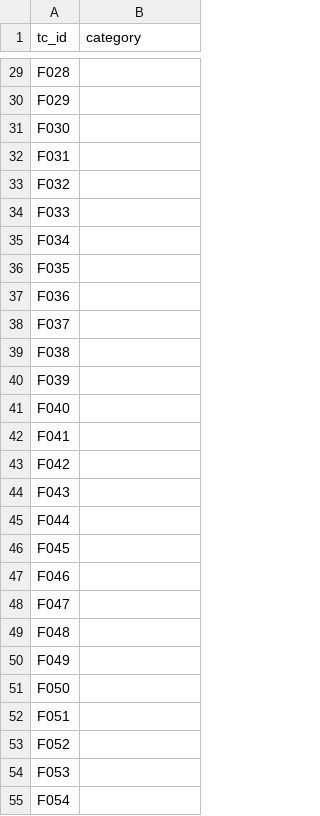
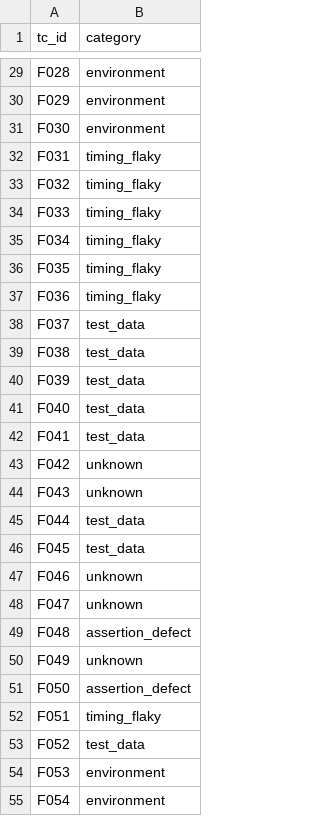
Before and after one commit to Deelip17/UoP_Capston_Project_dilip, a CSV file: evaluation/corpus_holdout/labels.csv, drawn as a sheet; only a part is shown, gaps mark what is left out; the diff covers the shown part only; the diff names each change by its address in the sheet, - before the commit and + after, or states it on an @@ line.

```diff
--- a/evaluation/corpus_holdout/labels.csv
+++ b/evaluation/corpus_holdout/labels.csv
-B29:B31 (category): (empty)
+B29:B31 (category): environment
-B32:B37 (category): (empty)
+B32:B37 (category): timing_flaky
-B38:B42 (category): (empty)
+B38:B42 (category): test_data
-B43:B44 (category): (empty)
+B43:B44 (category): unknown
-B45:B46 (category): (empty)
+B45:B46 (category): test_data
-B47:B48 (category): (empty)
+B47:B48 (category): unknown
-B49 (category): (empty)
+B49 (category): assertion_defect
-B50 (category): (empty)
+B50 (category): unknown
-B51 (category): (empty)
+B51 (category): assertion_defect
-B52 (category): (empty)
+B52 (category): timing_flaky
-B53 (category): (empty)
+B53 (category): test_data
-B54:B55 (category): (empty)
+B54:B55 (category): environment
```
Also changed, not shown: 30 edited cells elsewhere in this file.
